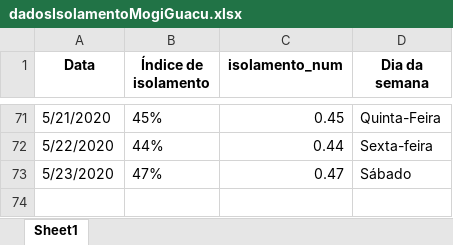
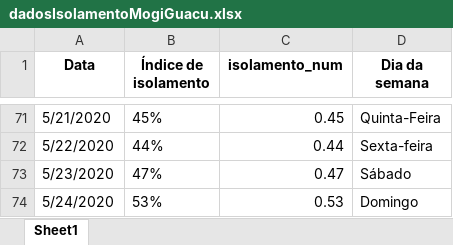
Before and after one commit to Zamariolo/MogiOpenData, an Excel workbook: Dados/dadosIsolamentoMogiGuacu.xlsx, sheet Sheet1, drawn as a sheet; only a part is shown, gaps mark what is left out; values as stored, in another font and other column widths than the file's, no borders; the diff names each change by its address in the sheet, - before the commit and + after, or states it on an @@ line.

```diff
--- a/Dados/dadosIsolamentoMogiGuacu.xlsx (sheet Sheet1)
+++ b/Dados/dadosIsolamentoMogiGuacu.xlsx (sheet Sheet1)
+row 74: 5/24/2020 | 53% | 0.53 | Domingo
```
Also changed, not shown: Dados/dadosCasosCOVIDMogiGuacu.xlsx, 7 other files.
